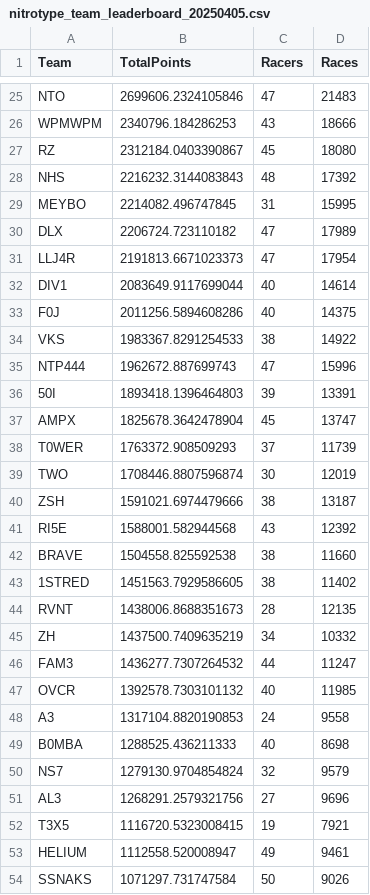
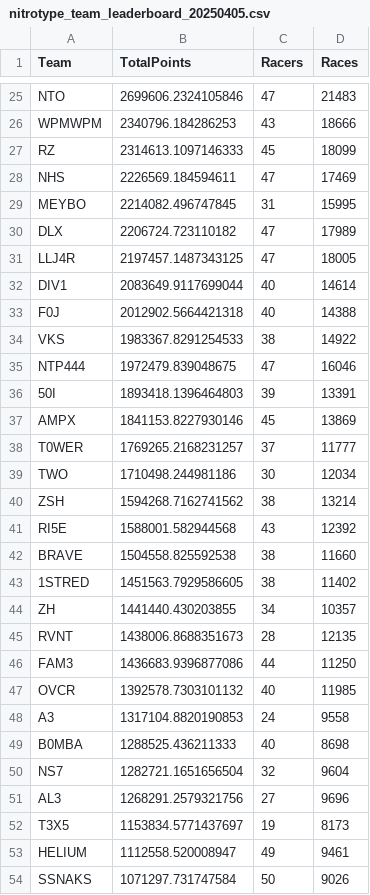
Before and after one commit to theoneitrox/nitrotypelb, a CSV file: csv_archive/nitrotype_team_leaderboard_20250405.csv, drawn as a sheet; only a part is shown, gaps mark what is left out; the diff covers the shown part only.

```diff
--- a/csv_archive/nitrotype_team_leaderboard_20250405.csv
+++ b/csv_archive/nitrotype_team_leaderboard_20250405.csv
@@ -26,16 +26,16 @@ NTO,2699606.2324105846,47,21483
 WPMWPM,2340796.184286253,43,18666
-RZ,2312184.0403390867,45,18080
-NHS,2216232.3144083843,48,17392
+RZ,2314613.1097146333,45,18099
+NHS,2226569.184594611,47,17469
 MEYBO,2214082.496747845,31,15995
 DLX,2206724.723110182,47,17989
-LLJ4R,2191813.6671023373,47,17954
+LLJ4R,2197457.1487343125,47,18005
 DIV1,2083649.9117699044,40,14614
-F0J,2011256.5894608286,40,14375
+F0J,2012902.5664421318,40,14388
 VKS,1983367.8291254533,38,14922
-NTP444,1962672.887699743,47,15996
+NTP444,1972479.839048675,47,16046
 50I,1893418.1396464803,39,13391
-AMPX,1825678.3642478904,45,13747
-T0WER,1763372.908509293,37,11739
-TWO,1708446.8807596874,30,12019
-ZSH,1591021.6974479666,38,13187
+AMPX,1841153.8227930146,45,13869
+T0WER,1769265.2168231257,37,11777
+TWO,1710498.244981186,30,12034
+ZSH,1594268.7162741562,38,13214
 RI5E,1588001.582944568,43,12392
@@ -43,5 +43,5 @@ BRAVE,1504558.825592538,38,11660
 1STRED,1451563.7929586605,38,11402
+ZH,1441440.430203855,34,10357
 RVNT,1438006.8688351673,28,12135
-ZH,1437500.7409635219,34,10332
-FAM3,1436277.7307264532,44,11247
+FAM3,1436683.9396877086,44,11250
 OVCR,1392578.7303101132,40,11985
@@ -49,5 +49,5 @@ A3,1317104.8820190853,24,9558
 B0MBA,1288525.436211333,40,8698
-NS7,1279130.9704854824,32,9579
+NS7,1282721.1651656504,32,9604
 AL3,1268291.2579321756,27,9696
-T3X5,1116720.5323008415,19,7921
+T3X5,1153834.5771437697,19,8173
 HELIUM,1112558.520008947,49,9461
```
Also changed, not shown: 3 added rows, 3 removed rows and 49 edited cells elsewhere in this file, csv_archive/nitrotype_season_leaderboard_20250405.csv, 1 other file.
